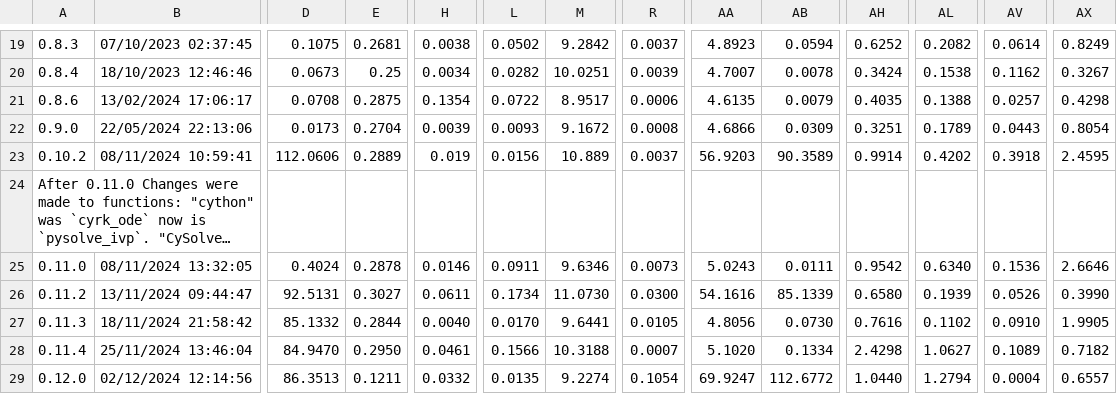
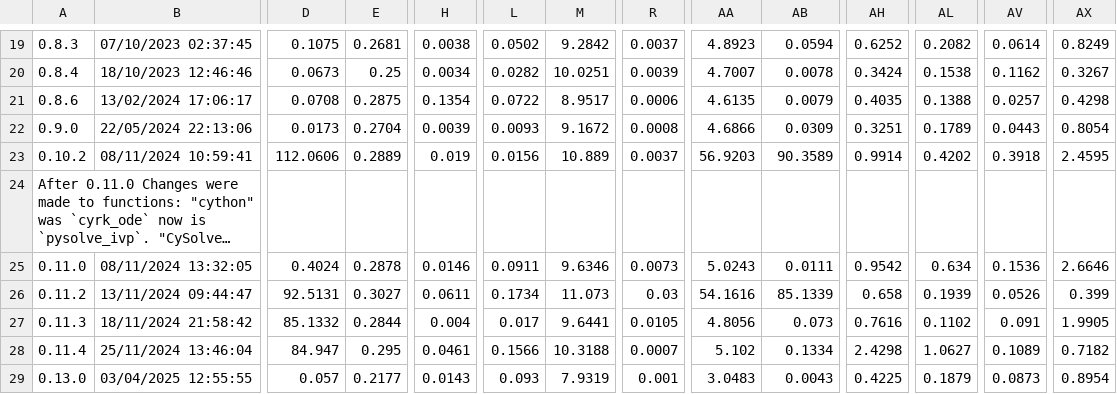
Before and after one commit to jrenaud90/CyRK, a CSV file: Performance/cyrk_performance-RK23.csv, drawn as a sheet; only a part is shown, gaps mark what is left out; long unchanged cells end in …; removed rows and columns are numbered as before the commit, all else as after; rows hold the shown columns only; the diff names each change by its address in the sheet, - before the commit and + after, or states it on an @@ line.

```diff
--- a/Performance/cyrk_performance-RK23.csv
+++ b/Performance/cyrk_performance-RK23.csv
-AL25: 0.6340
+AL25: 0.634
-M26: 11.0730
+M26: 11.073
-R26: 0.0300
+R26: 0.03
-AH26: 0.6580
+AH26: 0.658
-AX26: 0.3990
+AX26: 0.399
-H27: 0.0040
+H27: 0.004
-L27: 0.0170
+L27: 0.017
-AB27: 0.0730
+AB27: 0.073
-AV27: 0.0910
+AV27: 0.091
-D28: 84.9470
+D28: 84.947
-E28: 0.2950
+E28: 0.295
-AA28: 5.1020
+AA28: 5.102
-row 29: 0.12.0 | 02/12/2024 12:14:56 | 86.3513 | 0.1211 | 0.0332 | 0.0135 | 9.2274 | 0.1054 | 69.9247 | 112.6772 | 1.0440 | 1.2794 | 0.0004 | 0.6557
+row 29: 0.13.0 | 03/04/2025 12:55:55 | 0.057 | 0.2177 | 0.0143 | 0.093 | 7.9319 | 0.001 | 3.0483 | 0.0043 | 0.4225 | 0.1879 | 0.0873 | 0.8954
```
Also changed, not shown: Performance/cyrk_performance-DOP853.csv, Performance/cyrk_performance-RK45.csv, 16 other files.
